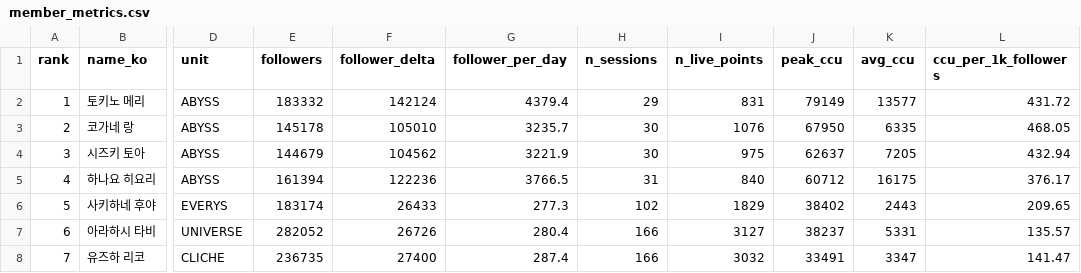
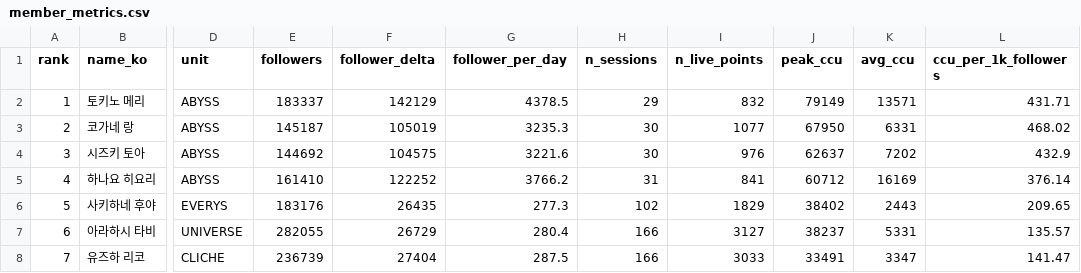
Before and after one commit to Argenviol/stellive-analytics, a CSV file: youtube_analyze_all/08_live_viewership/data/member_metrics.csv, drawn as a sheet; only a part is shown, gaps mark what is left out; the diff covers the shown part only; the diff names each change by its address in the sheet, - before the commit and + after, or states it on an @@ line.

```diff
--- a/youtube_analyze_all/08_live_viewership/data/member_metrics.csv
+++ b/youtube_analyze_all/08_live_viewership/data/member_metrics.csv
-E2 (followers): 183332
+E2 (followers): 183337
-F2 (follower_delta): 142124
+F2 (follower_delta): 142129
-G2 (follower_per_day): 4379.4
+G2 (follower_per_day): 4378.5
-I2 (n_live_points): 831
+I2 (n_live_points): 832
-K2 (avg_ccu): 13577
+K2 (avg_ccu): 13571
-L2 (ccu_per_1k_followers): 431.72
+L2 (ccu_per_1k_followers): 431.71
-E3 (followers): 145178
+E3 (followers): 145187
-F3 (follower_delta): 105010
+F3 (follower_delta): 105019
-G3 (follower_per_day): 3235.7
+G3 (follower_per_day): 3235.3
-I3 (n_live_points): 1076
+I3 (n_live_points): 1077
-K3 (avg_ccu): 6335
+K3 (avg_ccu): 6331
-L3 (ccu_per_1k_followers): 468.05
+L3 (ccu_per_1k_followers): 468.02
-E4 (followers): 144679
+E4 (followers): 144692
-F4 (follower_delta): 104562
+F4 (follower_delta): 104575
-G4 (follower_per_day): 3221.9
+G4 (follower_per_day): 3221.6
-I4 (n_live_points): 975
+I4 (n_live_points): 976
-K4 (avg_ccu): 7205
+K4 (avg_ccu): 7202
-L4 (ccu_per_1k_followers): 432.94
+L4 (ccu_per_1k_followers): 432.9
-E5 (followers): 161394
+E5 (followers): 161410
-F5 (follower_delta): 122236
+F5 (follower_delta): 122252
-G5 (follower_per_day): 3766.5
+G5 (follower_per_day): 3766.2
-I5 (n_live_points): 840
+I5 (n_live_points): 841
-K5 (avg_ccu): 16175
+K5 (avg_ccu): 16169
-L5 (ccu_per_1k_followers): 376.17
+L5 (ccu_per_1k_followers): 376.14
-E6 (followers): 183174
+E6 (followers): 183176
-F6 (follower_delta): 26433
+F6 (follower_delta): 26435
-E7 (followers): 282052
+E7 (followers): 282055
-F7 (follower_delta): 26726
+F7 (follower_delta): 26729
-E8 (followers): 236735
+E8 (followers): 236739
-F8 (follower_delta): 27400
+F8 (follower_delta): 27404
-G8 (follower_per_day): 287.4
+G8 (follower_per_day): 287.5
-I8 (n_live_points): 3032
+I8 (n_live_points): 3033
```
Also changed, not shown: 22 edited cells elsewhere in this file, youtube_analyze_all/08_live_viewership/data/sessions.csv, 12 other files.
